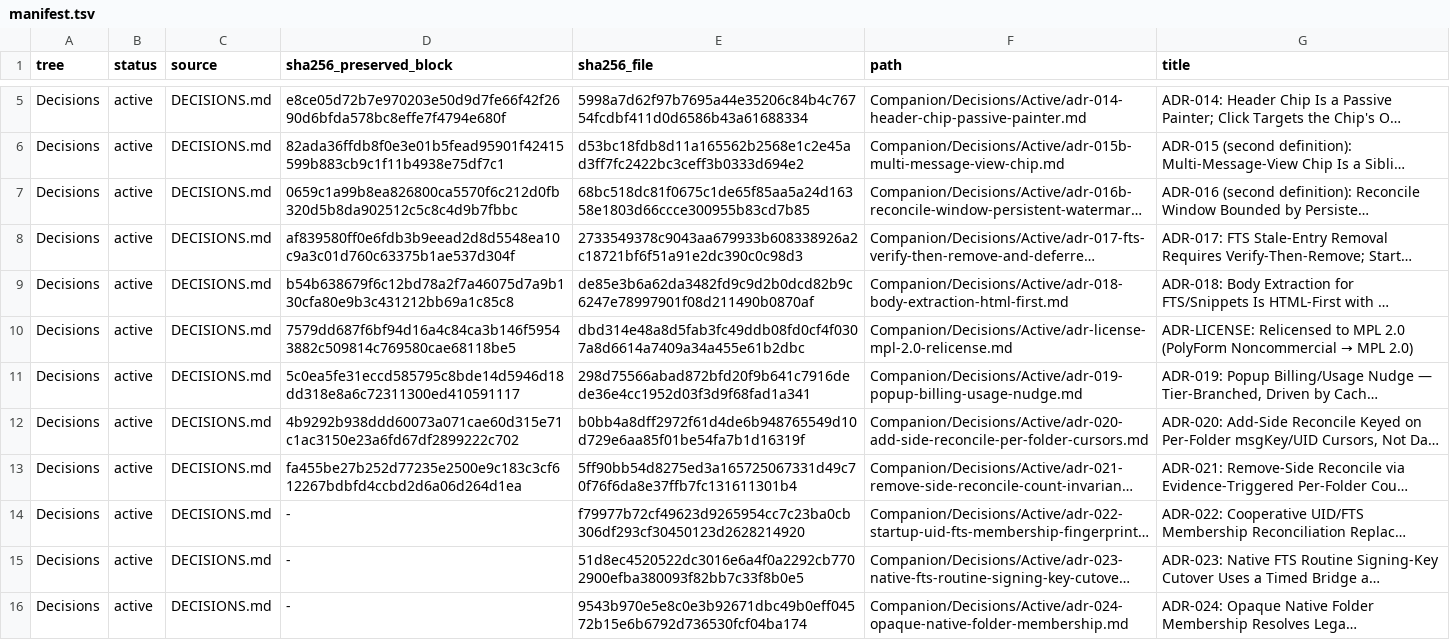
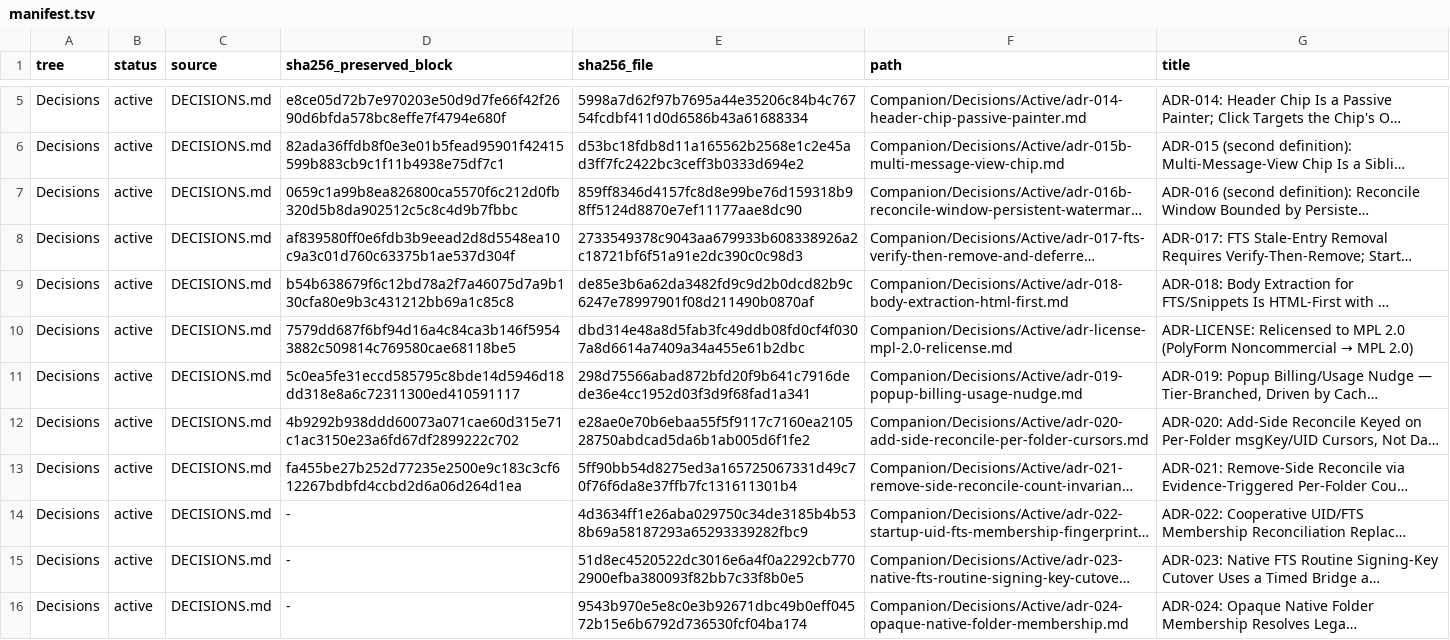
Before and after one commit to TabMail/tabmail-thunderbird, a TSV file: Companion/Decisions/manifest.tsv, drawn as a sheet; only a part is shown, gaps mark what is left out; long unchanged cells end in …; the diff names each change by its address in the sheet, - before the commit and + after, or states it on an @@ line.

```diff
--- a/Companion/Decisions/manifest.tsv
+++ b/Companion/Decisions/manifest.tsv
-E7 (sha256_file): 68bc518dc81f0675c1de65f85aa5a24d16358e1803d66ccce300955b83cd7b85
+E7 (sha256_file): 859ff8346d4157fc8d8e99be76d159318b98ff5124d8870e7ef11177aae8dc90
-E12 (sha256_file): b0bb4a8dff2972f61d4de6b948765549d10d729e6aa85f01be54fa7b1d16319f
+E12 (sha256_file): e28ae0e70b6ebaa55f5f9117c7160ea210528750abdcad5da6b1ab005d6f1fe2
-E14 (sha256_file): f79977b72cf49623d9265954cc7c23ba0cb306df293cf30450123d2628214920
+E14 (sha256_file): 4d3634ff1e26aba029750c34de3185b4b538b69a58187293a65293339282fbc9
```
Also changed, not shown: Companion/Memory/manifest.tsv, 13 other files.
